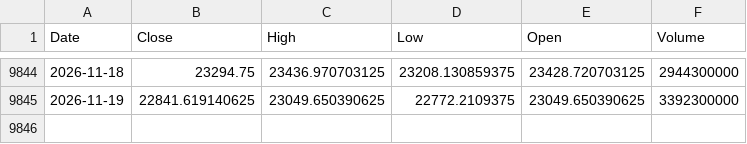
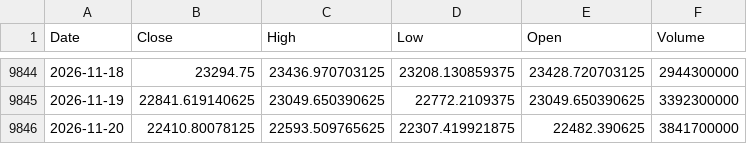
Before and after one commit to northrecluse/Global-View20260903, a CSV file: market_history_data/香港恒生指数_HSI_history.csv, drawn as a sheet; only a part is shown, gaps mark what is left out; the diff names each change by its address in the sheet, - before the commit and + after, or states it on an @@ line.

```diff
--- a/market_history_data/香港恒生指数_HSI_history.csv
+++ b/market_history_data/香港恒生指数_HSI_history.csv
+row 9846: 2026-11-20 | 22410.80078125 | 22593.509765625 | 22307.419921875 | 22482.390625 | 3841700000
```
Also changed, not shown: market_history_data/DGRO_ETF_history.csv, market_history_data/QQQ_ETF_history.csv, 22 other files.
